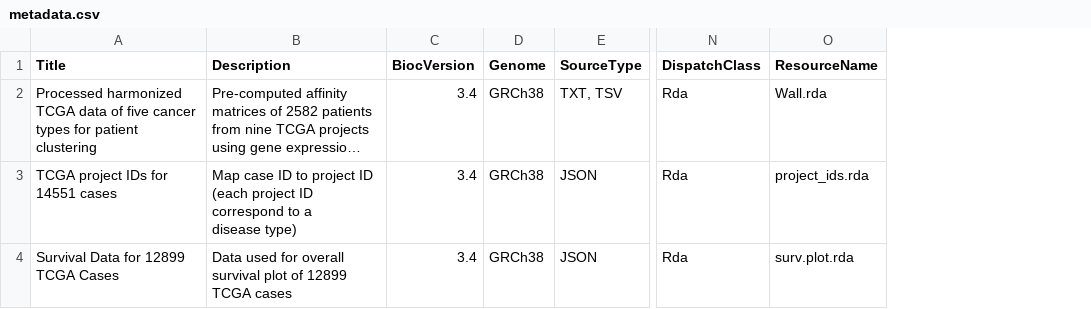
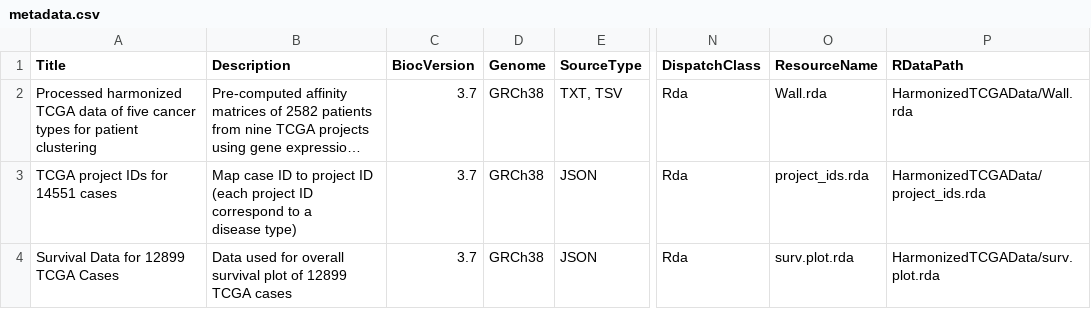
Before and after one commit to BeautyOfWeb/HarmonizedTCGAData, a CSV file: inst/extdata/metadata.csv, drawn as a sheet; only a part is shown, gaps mark what is left out; long unchanged cells end in …; the diff names each change by its address in the sheet, - before the commit and + after, or states it on an @@ line.

Commit message:
update metadata.csv

```diff
--- a/inst/extdata/metadata.csv
+++ b/inst/extdata/metadata.csv
+column P (RDataPath), rows 2-4: HarmonizedTCGAData/Wall.rda | HarmonizedTCGAData/project_ids.rda | HarmonizedTCGAData/surv.plot.rda
-C2:C4 (BiocVersion): 3.4
+C2:C4 (BiocVersion): 3.7
```
Also changed, not shown: 6 other files.
